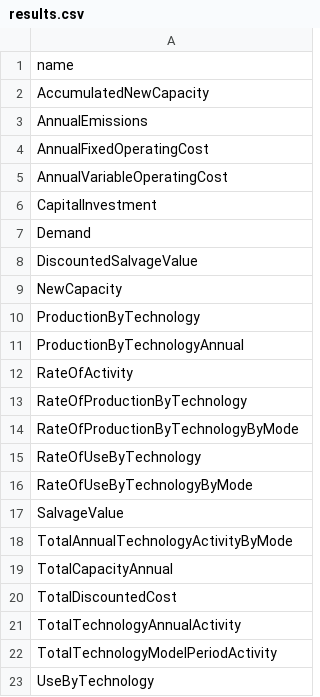
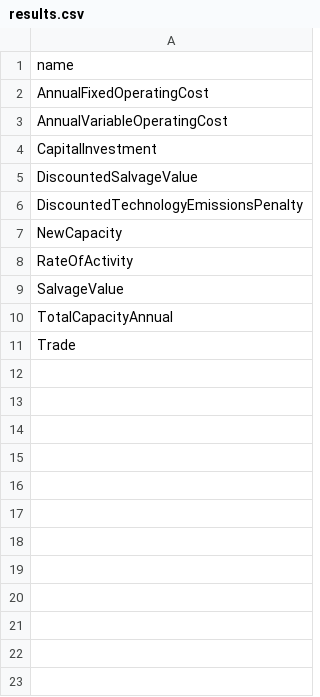
Before and after one commit to KTH-dESA/esom_gsa, a CSV file: config/results.csv, drawn as a sheet.

Commit message:
Update workflow with results

```diff
--- a/config/results.csv
+++ b/config/results.csv
@@ -1,4 +1,2 @@
 name
-AccumulatedNewCapacity
-AnnualEmissions
 AnnualFixedOperatingCost
@@ -6,18 +4,8 @@ AnnualVariableOperatingCost
 CapitalInvestment
-Demand
 DiscountedSalvageValue
+DiscountedTechnologyEmissionsPenalty
 NewCapacity
-ProductionByTechnology
-ProductionByTechnologyAnnual
 RateOfActivity
-RateOfProductionByTechnology
-RateOfProductionByTechnologyByMode
-RateOfUseByTechnology
-RateOfUseByTechnologyByMode
 SalvageValue
-TotalAnnualTechnologyActivityByMode
 TotalCapacityAnnual
-TotalDiscountedCost
-TotalTechnologyAnnualActivity
-TotalTechnologyModelPeriodActivity
-UseByTechnology
+Trade
```
Also changed, not shown: 2 other files.
